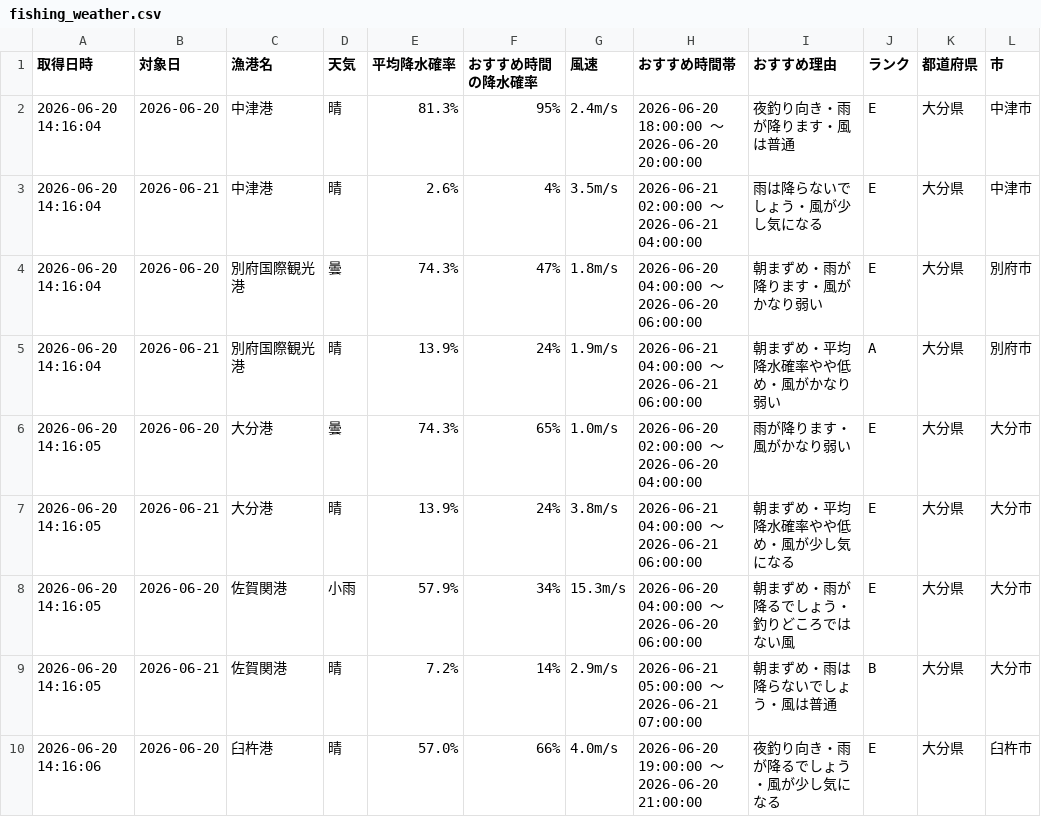
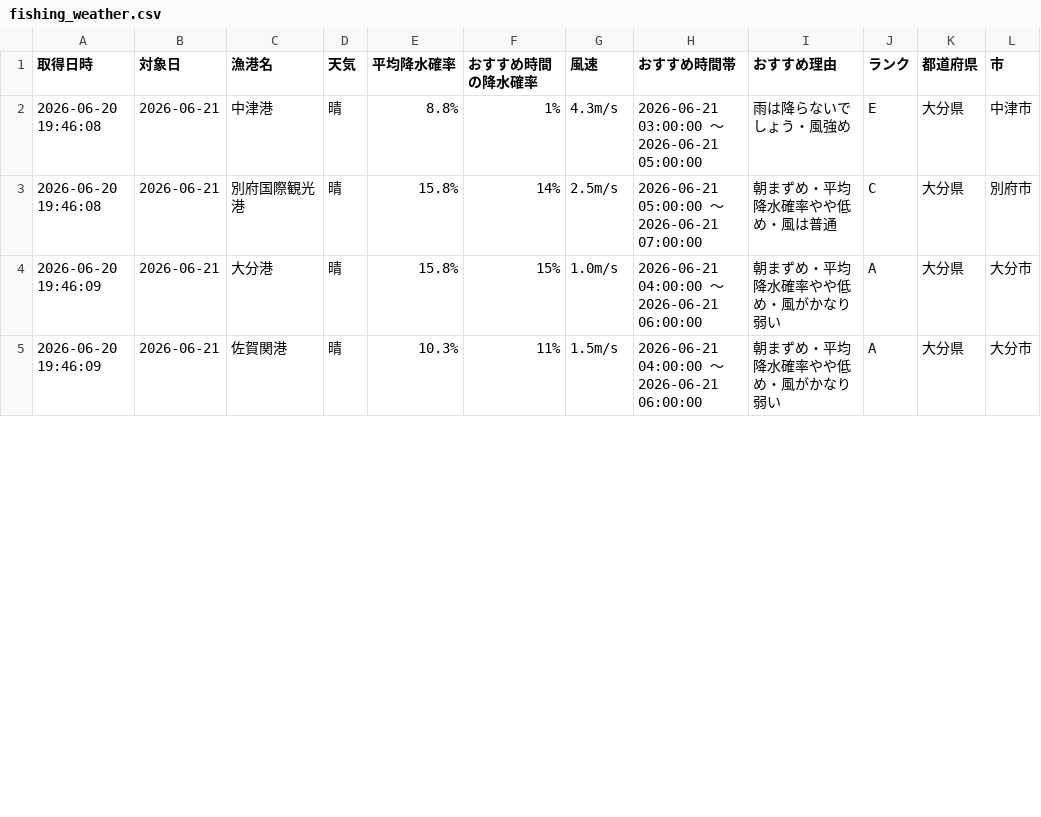
Before and after one commit to Naoya-ya-man/oita-fishing-dashboard, a CSV file: fishing_weather.csv, drawn as a sheet; only a part is shown; the diff covers the shown part only.

```diff
--- a/fishing_weather.csv
+++ b/fishing_weather.csv
@@ -1,10 +1,5 @@
 取得日時,対象日,漁港名,天気,平均降水確率,おすすめ時間の降水確率,風速,おすすめ時間帯,おすすめ理由,ランク,都道府県,市
-2026-06-20 14:16:04,2026-06-20,中津港,晴,81.3%,95%,2.4m/s,2026-06-20 18:00:00 ～ 2026-06-20 20:00:00,夜釣り向き・雨が降ります・風は普通,E,大分県,中津市
-2026-06-20 14:16:04,2026-06-21,中津港,晴,2.6%,4%,3.5m/s,2026-06-21 02:00:00 ～ 2026-06-21 04:00:00,雨は降らないでしょう・風が少し気になる,E,大分県,中津市
-2026-06-20 14:16:04,2026-06-20,別府国際観光港,曇,74.3%,47%,1.8m/s,2026-06-20 04:00:00 ～ 2026-06-20 06:00:00,朝まずめ・雨が降ります・風がかなり弱い,E,大分県,別府市
-2026-06-20 14:16:04,2026-06-21,別府国際観光港,晴,13.9%,24%,1.9m/s,2026-06-21 04:00:00 ～ 2026-06-21 06:00:00,朝まずめ・平均降水確率やや低め・風がかなり弱い,A,大分県,別府市
-2026-06-20 14:16:05,2026-06-20,大分港,曇,74.3%,65%,1.0m/s,2026-06-20 02:00:00 ～ 2026-06-20 04:00:00,雨が降ります・風がかなり弱い,E,大分県,大分市
-2026-06-20 14:16:05,2026-06-21,大分港,晴,13.9%,24%,3.8m/s,2026-06-21 04:00:00 ～ 2026-06-21 06:00:00,朝まずめ・平均降水確率やや低め・風が少し気になる,E,大分県,大分市
-2026-06-20 14:16:05,2026-06-20,佐賀関港,小雨,57.9%,34%,15.3m/s,2026-06-20 04:00:00 ～ 2026-06-20 06:00:00,朝まずめ・雨が降るでしょう・釣りどころではない風,E,大分県,大分市
-2026-06-20 14:16:05,2026-06-21,佐賀関港,晴,7.2%,14%,2.9m/s,2026-06-21 05:00:00 ～ 2026-06-21 07:00:00,朝まずめ・雨は降らないでしょう・風は普通,B,大分県,大分市
-2026-06-20 14:16:06,2026-06-20,臼杵港,晴,57.0%,66%,4.0m/s,2026-06-20 19:00:00 ～ 2026-06-20 21:00:00,夜釣り向き・雨が降るでしょう・風が少し気になる,E,大分県,臼杵市
+2026-06-20 19:46:08,2026-06-21,中津港,晴,8.8%,1%,4.3m/s,2026-06-21 03:00:00 ～ 2026-06-21 05:00:00,雨は降らないでしょう・風強め,E,大分県,中津市
+2026-06-20 19:46:08,2026-06-21,別府国際観光港,晴,15.8%,14%,2.5m/s,2026-06-21 05:00:00 ～ 2026-06-21 07:00:00,朝まずめ・平均降水確率やや低め・風は普通,C,大分県,別府市
+2026-06-20 19:46:09,2026-06-21,大分港,晴,15.8%,15%,1.0m/s,2026-06-21 04:00:00 ～ 2026-06-21 06:00:00,朝まずめ・平均降水確率やや低め・風がかなり弱い,A,大分県,大分市
+2026-06-20 19:46:09,2026-06-21,佐賀関港,晴,10.3%,11%,1.5m/s,2026-06-21 04:00:00 ～ 2026-06-21 06:00:00,朝まずめ・平均降水確率やや低め・風がかなり弱い,A,大分県,大分市
```
Also changed, not shown: 1 removed row and 13 edited cells elsewhere in this file.
